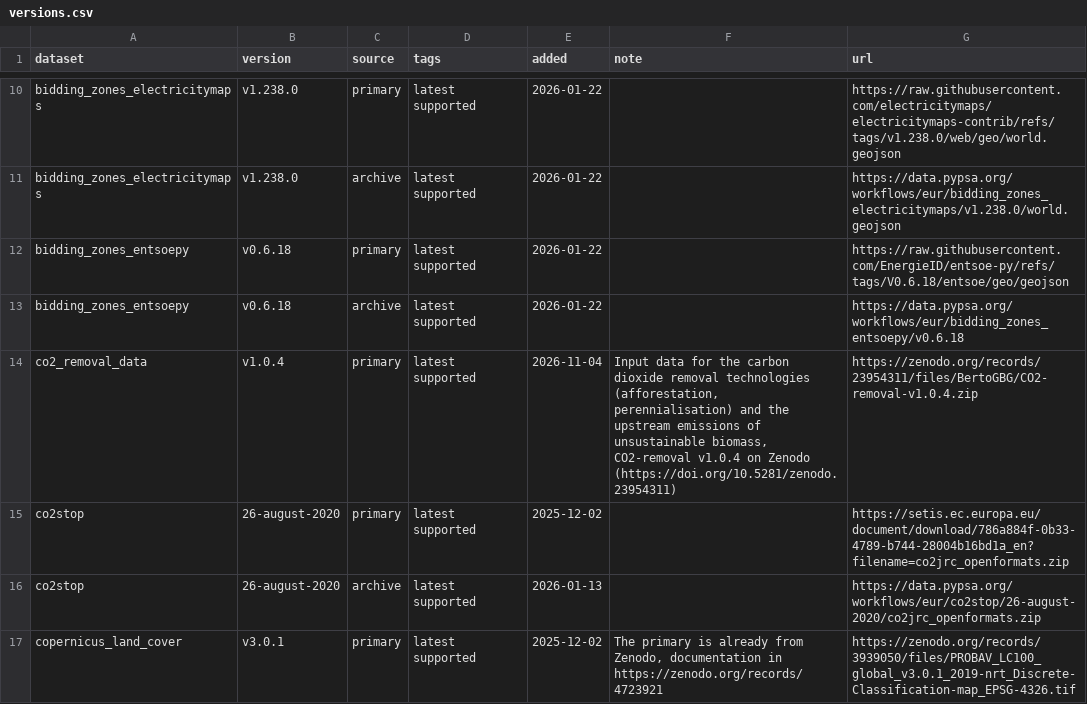
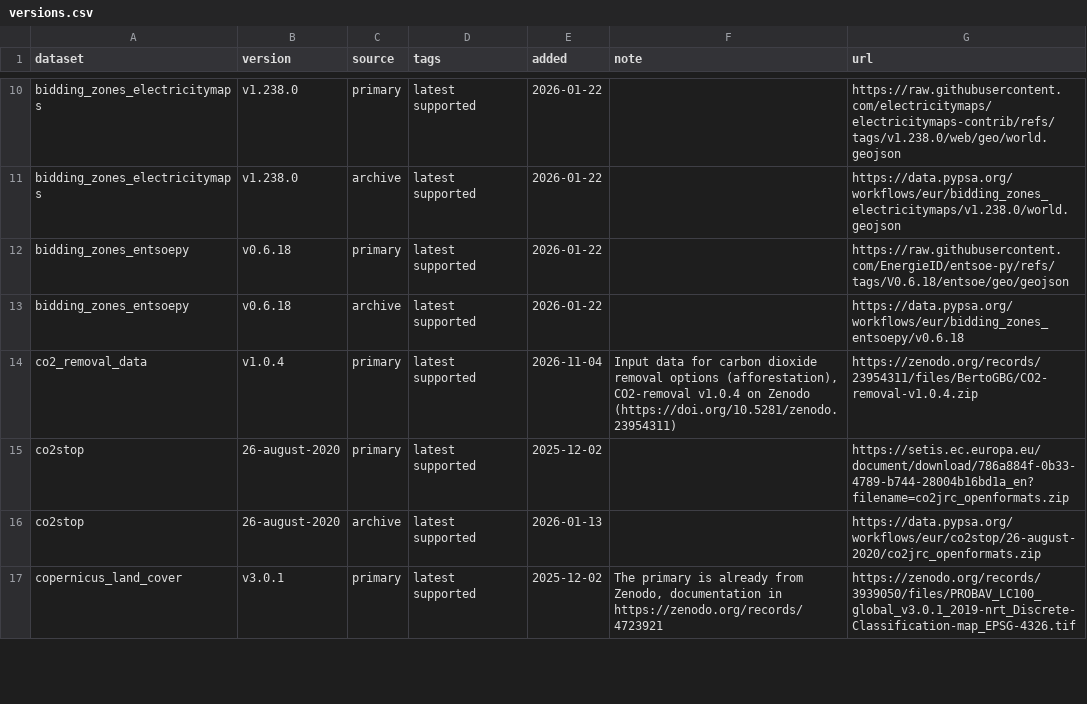
Before and after one commit to PyPSA/pypsa-eur, a CSV file: data/versions.csv, drawn as a sheet; only a part is shown, gaps mark what is left out.

Commit message:
unify land-based carbon dioxide removal options
Rock weathering, biochar and afforestation share one land eligibility
rule and one config layout under sector. Removal is permanent, so the
options draw from the atmosphere at a constant rate without extra buses
or stores; the annual potential caps the capacity.

```diff
--- a/data/versions.csv
+++ b/data/versions.csv
@@ -13,3 +13,3 @@ bidding_zones_entsoepy,v0.6.18,primary,latest supported,2026-01-22,,https://raw.
 bidding_zones_entsoepy,v0.6.18,archive,latest supported,2026-01-22,,https://data.pypsa.org/workflows/eur/bidding_zones_entsoepy/v0.6.18
-co2_removal_data,v1.0.4,primary,latest supported,2026-11-04,"Input data for the carbon dioxide removal technologies (afforestation, perennialisation) and the upstream emissions of unsustainable biomass, CO2-removal v1.0.4 on Zenodo (https://doi.org/10.5281/zenodo.23954311)",https://zenodo.org/records/23954311/files/BertoGBG/CO2-removal-v1.0.4.zip
+co2_removal_data,v1.0.4,primary,latest supported,2026-11-04,"Input data for carbon dioxide removal options (afforestation), CO2-removal v1.0.4 on Zenodo (https://doi.org/10.5281/zenodo.23954311)",https://zenodo.org/records/23954311/files/BertoGBG/CO2-removal-v1.0.4.zip
 co2stop,26-august-2020,primary,latest supported,2025-12-02,,https://setis.ec.europa.eu/document/download/786a884f-0b33-4789-b744-28004b16bd1a_en?filename=co2jrc_openformats.zip
```
Also changed, not shown: doc/data_inventory.csv, 24 other files.
